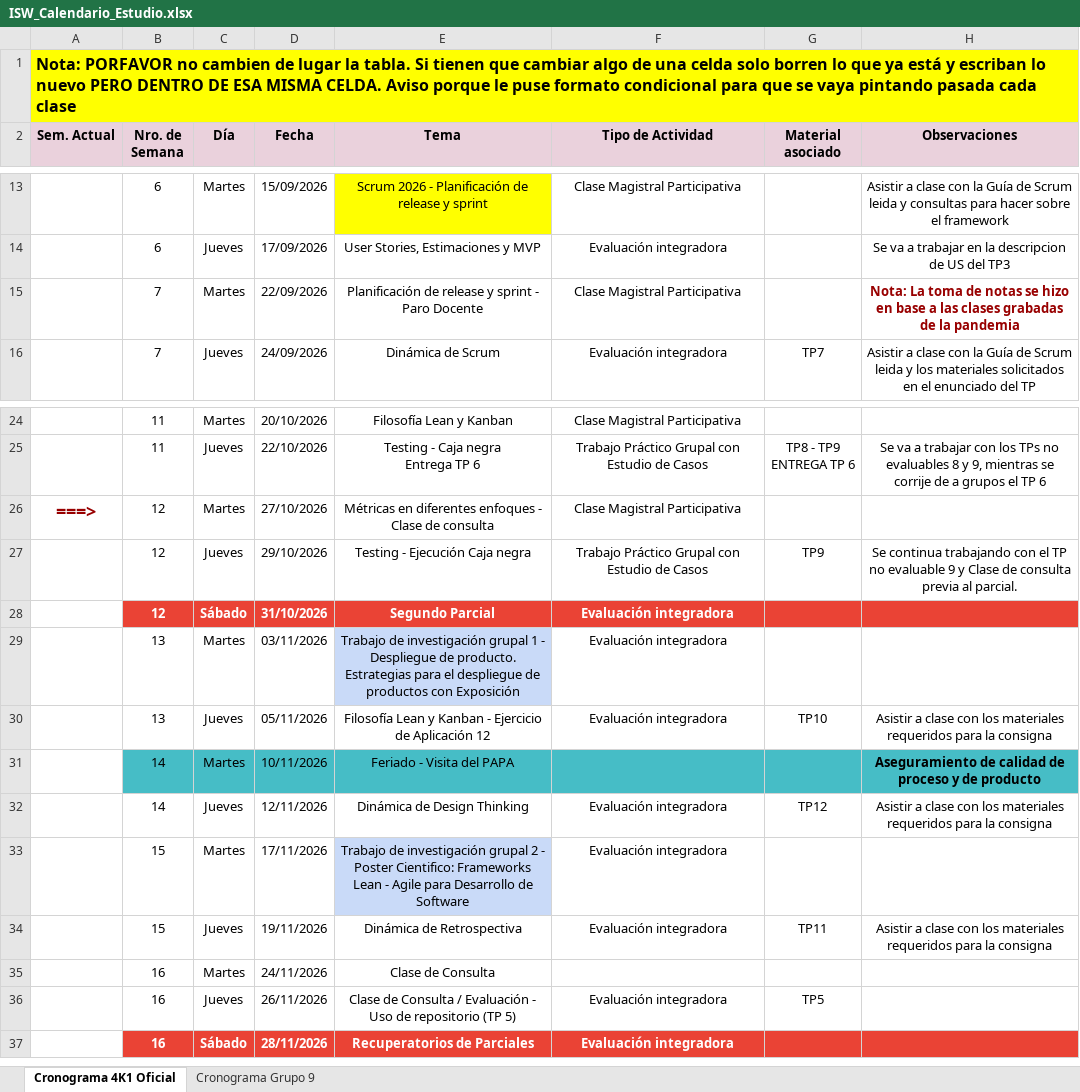
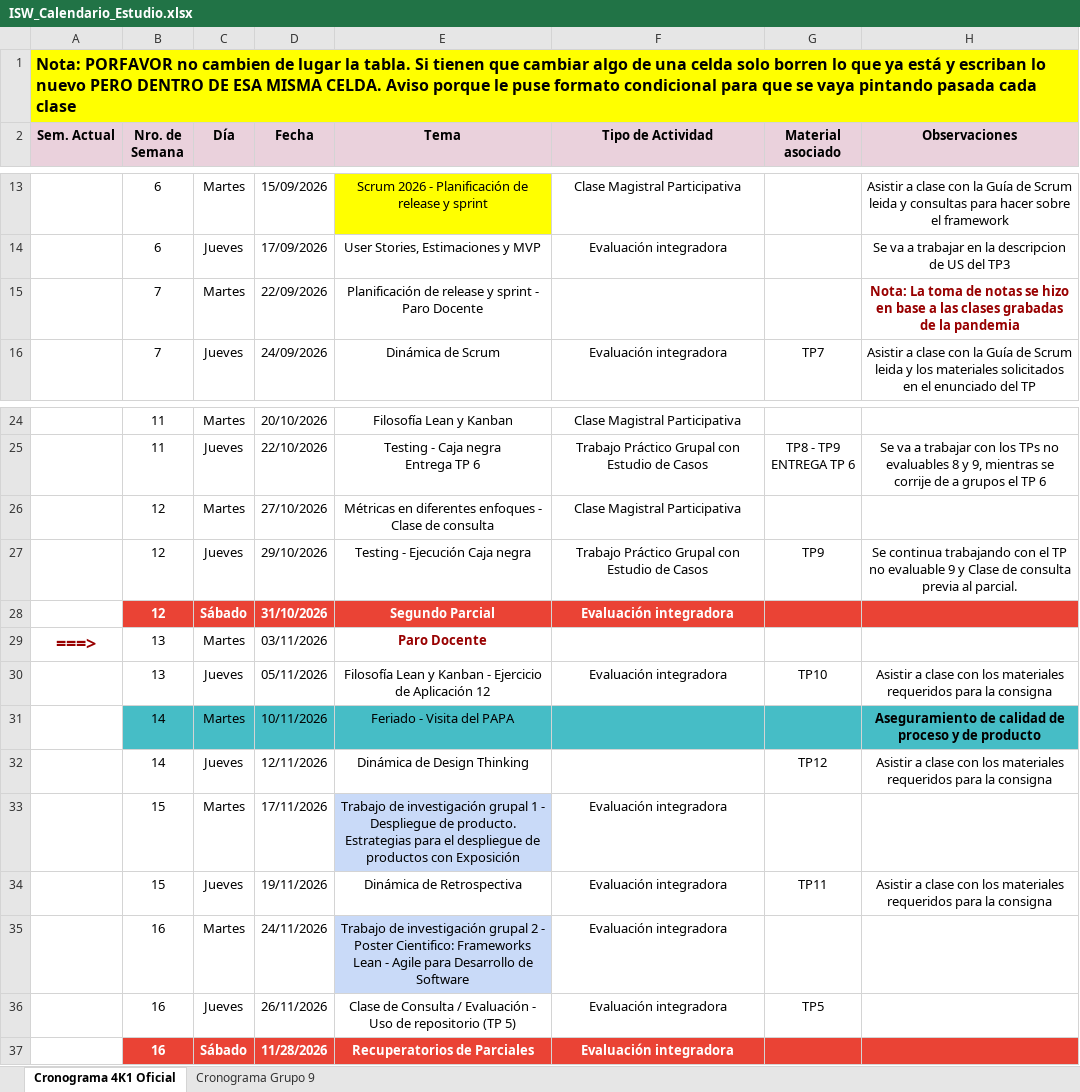
Before and after one commit to agustinajuri18/ISW-G9-4K1-2026, an Excel workbook: Planificacion/ISW_Calendario_Estudio.xlsx, sheet Cronograma 4K1 Oficial, drawn as a sheet; only a part is shown, gaps mark what is left out; values as stored, in another font and other column widths than the file's, no borders; charts and pictures and conditional formats and table styles not drawn; the diff names each change by its address in the sheet, - before the commit and + after, or states it on an @@ line.

Commit message:
Actualiza cronograma y hace pequeños cambios en el readme

```diff
--- a/Planificacion/ISW_Calendario_Estudio.xlsx (sheet Cronograma 4K1 Oficial)
+++ b/Planificacion/ISW_Calendario_Estudio.xlsx (sheet Cronograma 4K1 Oficial)
-F15 (Tipo de Actividad): Clase Magistral Participativa
+F15 (Tipo de Actividad): (empty)
-A26 (Sem. Actual): ===>
+A26 (Sem. Actual): (empty)
-A29 (Sem. Actual): (empty)
+A29 (Sem. Actual): ===>
-E29 (Tema): Trabajo de investigación grupal 1 - Despliegue de producto. Estrategias para el despliegue de productos con Exposición
+E29 (Tema): Paro Docente
@@ E29 fill: #C9DAF8 → none, bold: off → on, text colour: black → #980000 @@
-F29 (Tipo de Actividad): Evaluación integradora
+F29 (Tipo de Actividad): (empty)
-F32 (Tipo de Actividad): Evaluación integradora
+F32 (Tipo de Actividad): (empty)
-E33 (Tema): …investigación grupal 2 - Poster Cientifico: Frameworks Lean - Agile para Desarrollo de Software
+E33 (Tema): …investigación grupal 1 - Despliegue de producto. Estrategias para el despliegue de productos con Exposición
-E35 (Tema): Clase de Consulta
+E35 (Tema): Trabajo de investigación grupal 2 - Poster Cientifico: Frameworks Lean - Agile para Desarrollo de Software
-E35 fill: none
+E35 fill: #C9DAF8
-F35 (Tipo de Actividad): (empty)
+F35 (Tipo de Actividad): Evaluación integradora
-D37 (Fecha): 28/11/2026
+D37 (Fecha): 11/28/2026
```
Also changed, not shown: sheet Cronograma Grupo 9, formulas that keep their value, charts or pictures, 1 other file.
